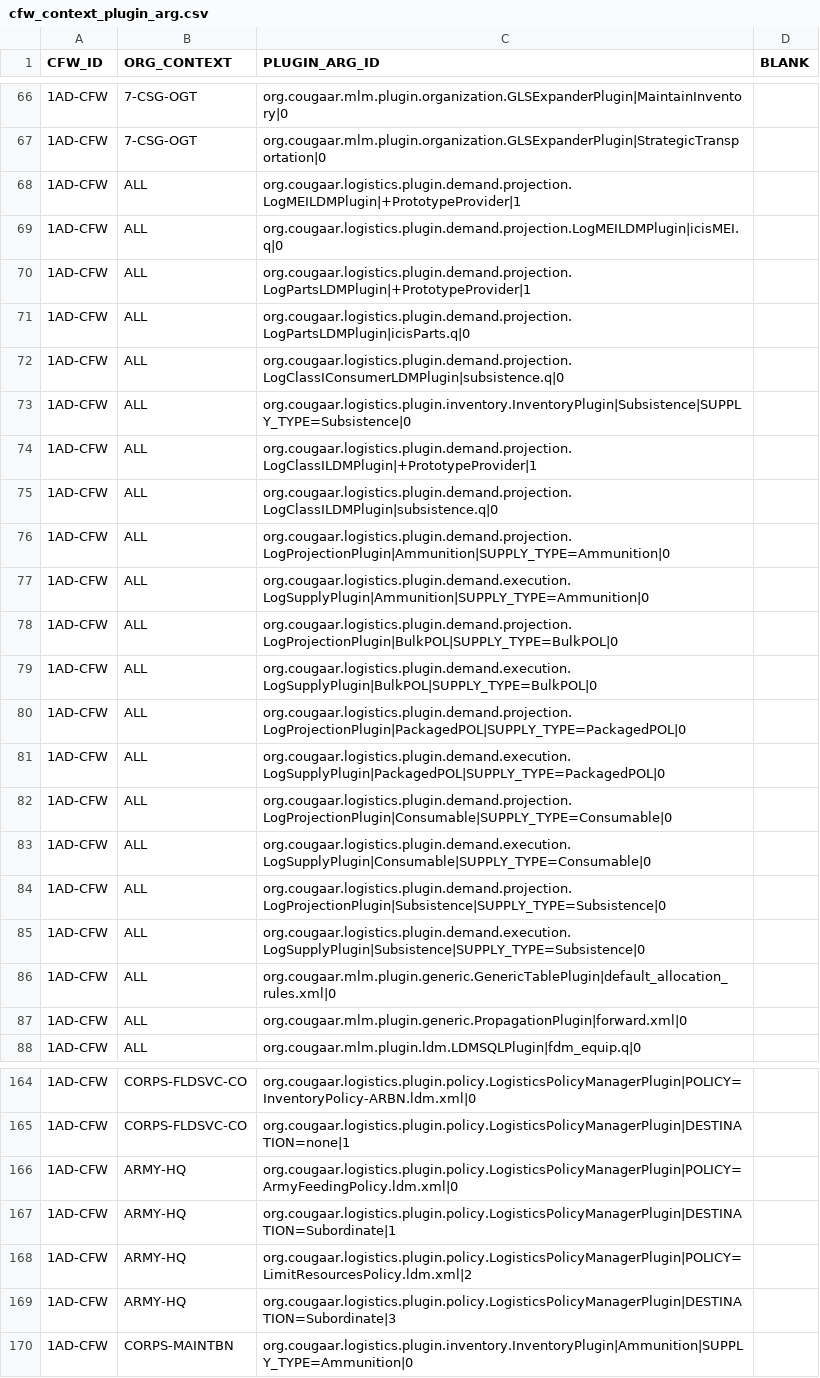
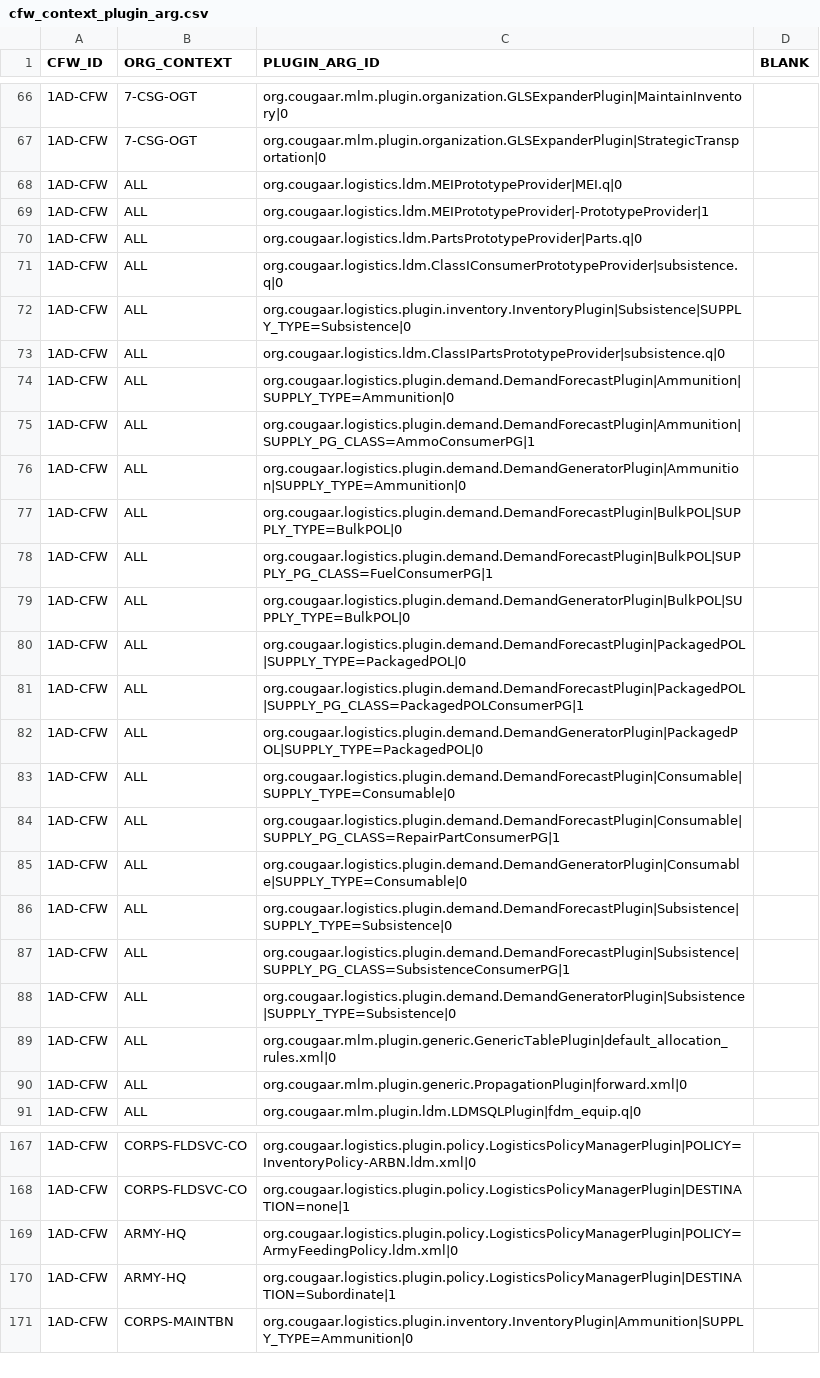
Before and after one commit to codeaudit/cougaar-servicediscovery, a CSV file: servicediscovery/data/database/csv/cfw_context_plugin_arg.csv, drawn as a sheet; only a part is shown, gaps mark what is left out; the diff covers the shown part only.

```diff
--- a/servicediscovery/data/database/csv/cfw_context_plugin_arg.csv
+++ b/servicediscovery/data/database/csv/cfw_context_plugin_arg.csv
@@ -67,20 +67,23 @@ CFW_ID,ORG_CONTEXT,PLUGIN_ARG_ID,BLANK
 "1AD-CFW","7-CSG-OGT","org.cougaar.mlm.plugin.organization.GLSExpanderPlugin|StrategicTransportation|0",
-"1AD-CFW","ALL","org.cougaar.logistics.plugin.demand.projection.LogMEILDMPlugin|+PrototypeProvider|1",
-"1AD-CFW","ALL","org.cougaar.logistics.plugin.demand.projection.LogMEILDMPlugin|icisMEI.q|0",
-"1AD-CFW","ALL","org.cougaar.logistics.plugin.demand.projection.LogPartsLDMPlugin|+PrototypeProvider|1",
-"1AD-CFW","ALL","org.cougaar.logistics.plugin.demand.projection.LogPartsLDMPlugin|icisParts.q|0",
-"1AD-CFW","ALL","org.cougaar.logistics.plugin.demand.projection.LogClassIConsumerLDMPlugin|subsistence.q|0",
+"1AD-CFW","ALL","org.cougaar.logistics.ldm.MEIPrototypeProvider|MEI.q|0",
+"1AD-CFW","ALL","org.cougaar.logistics.ldm.MEIPrototypeProvider|-PrototypeProvider|1",
+"1AD-CFW","ALL","org.cougaar.logistics.ldm.PartsPrototypeProvider|Parts.q|0",
+"1AD-CFW","ALL","org.cougaar.logistics.ldm.ClassIConsumerPrototypeProvider|subsistence.q|0",
 "1AD-CFW","ALL","org.cougaar.logistics.plugin.inventory.InventoryPlugin|Subsistence|SUPPLY_TYPE=Subsistence|0",
-"1AD-CFW","ALL","org.cougaar.logistics.plugin.demand.projection.LogClassILDMPlugin|+PrototypeProvider|1",
-"1AD-CFW","ALL","org.cougaar.logistics.plugin.demand.projection.LogClassILDMPlugin|subsistence.q|0",
-"1AD-CFW","ALL","org.cougaar.logistics.plugin.demand.projection.LogProjectionPlugin|Ammunition|SUPPLY_TYPE=Ammunition|0",
-"1AD-CFW","ALL","org.cougaar.logistics.plugin.demand.execution.LogSupplyPlugin|Ammunition|SUPPLY_TYPE=Ammunition|0",
-"1AD-CFW","ALL","org.cougaar.logistics.plugin.demand.projection.LogProjectionPlugin|BulkPOL|SUPPLY_TYPE=BulkPOL|0",
-"1AD-CFW","ALL","org.cougaar.logistics.plugin.demand.execution.LogSupplyPlugin|BulkPOL|SUPPLY_TYPE=BulkPOL|0",
-"1AD-CFW","ALL","org.cougaar.logistics.plugin.demand.projection.LogProjectionPlugin|PackagedPOL|SUPPLY_TYPE=PackagedPOL|0",
-"1AD-CFW","ALL","org.cougaar.logistics.plugin.demand.execution.LogSupplyPlugin|PackagedPOL|SUPPLY_TYPE=PackagedPOL|0",
-"1AD-CFW","ALL","org.cougaar.logistics.plugin.demand.projection.LogProjectionPlugin|Consumable|SUPPLY_TYPE=Consumable|0",
-"1AD-CFW","ALL","org.cougaar.logistics.plugin.demand.execution.LogSupplyPlugin|Consumable|SUPPLY_TYPE=Consumable|0",
-"1AD-CFW","ALL","org.cougaar.logistics.plugin.demand.projection.LogProjectionPlugin|Subsistence|SUPPLY_TYPE=Subsistence|0",
-"1AD-CFW","ALL","org.cougaar.logistics.plugin.demand.execution.LogSupplyPlugin|Subsistence|SUPPLY_TYPE=Subsistence|0",
+"1AD-CFW","ALL","org.cougaar.logistics.ldm.ClassIPartsPrototypeProvider|subsistence.q|0",
+"1AD-CFW","ALL","org.cougaar.logistics.plugin.demand.DemandForecastPlugin|Ammunition|SUPPLY_TYPE=Ammunition|0",
+"1AD-CFW","ALL","org.cougaar.logistics.plugin.demand.DemandForecastPlugin|Ammunition|SUPPLY_PG_CLASS=AmmoConsumerPG|1",
+"1AD-CFW","ALL","org.cougaar.logistics.plugin.demand.DemandGeneratorPlugin|Ammunition|SUPPLY_TYPE=Ammunition|0",
+"1AD-CFW","ALL","org.cougaar.logistics.plugin.demand.DemandForecastPlugin|BulkPOL|SUPPLY_TYPE=BulkPOL|0",
+"1AD-CFW","ALL","org.cougaar.logistics.plugin.demand.DemandForecastPlugin|BulkPOL|SUPPLY_PG_CLASS=FuelConsumerPG|1",
+"1AD-CFW","ALL","org.cougaar.logistics.plugin.demand.DemandGeneratorPlugin|BulkPOL|SUPPLY_TYPE=BulkPOL|0",
+"1AD-CFW","ALL","org.cougaar.logistics.plugin.demand.DemandForecastPlugin|PackagedPOL|SUPPLY_TYPE=PackagedPOL|0",
+"1AD-CFW","ALL","org.cougaar.logistics.plugin.demand.DemandForecastPlugin|PackagedPOL|SUPPLY_PG_CLASS=PackagedPOLConsumerPG|1",
+"1AD-CFW","ALL","org.cougaar.logistics.plugin.demand.DemandGeneratorPlugin|PackagedPOL|SUPPLY_TYPE=PackagedPOL|0",
+"1AD-CFW","ALL","org.cougaar.logistics.plugin.demand.DemandForecastPlugin|Consumable|SUPPLY_TYPE=Consumable|0",
+"1AD-CFW","ALL","org.cougaar.logistics.plugin.demand.DemandForecastPlugin|Consumable|SUPPLY_PG_CLASS=RepairPartConsumerPG|1",
+"1AD-CFW","ALL","org.cougaar.logistics.plugin.demand.DemandGeneratorPlugin|Consumable|SUPPLY_TYPE=Consumable|0",
+"1AD-CFW","ALL","org.cougaar.logistics.plugin.demand.DemandForecastPlugin|Subsistence|SUPPLY_TYPE=Subsistence|0",
+"1AD-CFW","ALL","org.cougaar.logistics.plugin.demand.DemandForecastPlugin|Subsistence|SUPPLY_PG_CLASS=SubsistenceConsumerPG|1",
+"1AD-CFW","ALL","org.cougaar.logistics.plugin.demand.DemandGeneratorPlugin|Subsistence|SUPPLY_TYPE=Subsistence|0",
 "1AD-CFW","ALL","org.cougaar.mlm.plugin.generic.GenericTablePlugin|default_allocation_rules.xml|0",
@@ -167,4 +170,2 @@ CFW_ID,ORG_CONTEXT,PLUGIN_ARG_ID,BLANK
 "1AD-CFW","ARMY-HQ","org.cougaar.logistics.plugin.policy.LogisticsPolicyManagerPlugin|DESTINATION=Subordinate|1",
-"1AD-CFW","ARMY-HQ","org.cougaar.logistics.plugin.policy.LogisticsPolicyManagerPlugin|POLICY=LimitResourcesPolicy.ldm.xml|2",
-"1AD-CFW","ARMY-HQ","org.cougaar.logistics.plugin.policy.LogisticsPolicyManagerPlugin|DESTINATION=Subordinate|3",
 "1AD-CFW","CORPS-MAINTBN","org.cougaar.logistics.plugin.inventory.InventoryPlugin|Ammunition|SUPPLY_TYPE=Ammunition|0",
```
Also changed, not shown: 9 edited cells elsewhere in this file, servicediscovery/data/database/csv/cfw_plugin_group_member.csv, servicediscovery/data/database/csv/lib_agent_org.csv, 1 other file.
